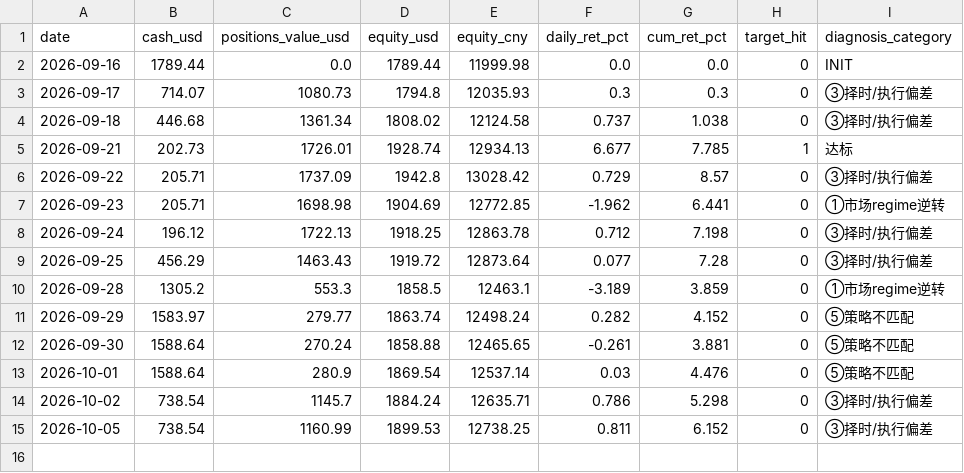
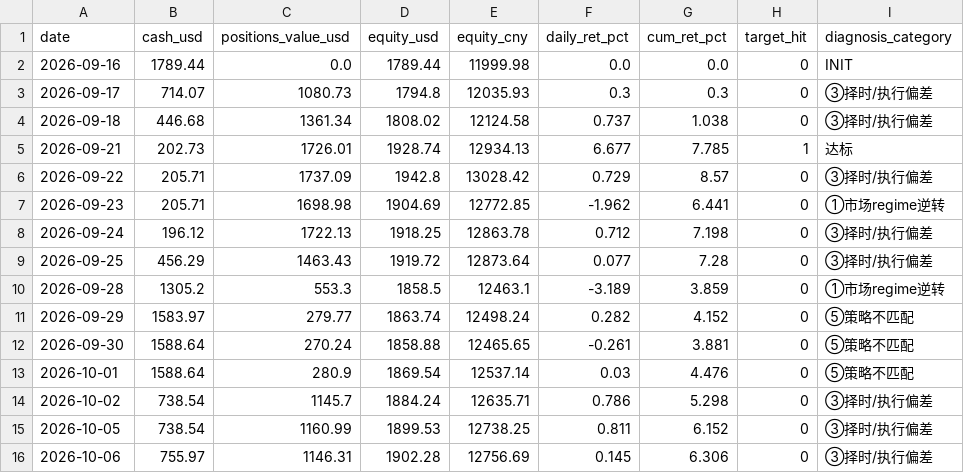
Before and after one commit to zivchu/us-paper-trader, a CSV file: history.csv, drawn as a sheet; the diff names each change by its address in the sheet, - before the commit and + after, or states it on an @@ line.

```diff
--- a/history.csv
+++ b/history.csv
+row 16: 2026-10-06 | 755.97 | 1146.31 | 1902.28 | 12756.69 | 0.145 | 6.306 | 0 | ③择时/执行偏差
```
Also changed, not shown: 2 other files.
